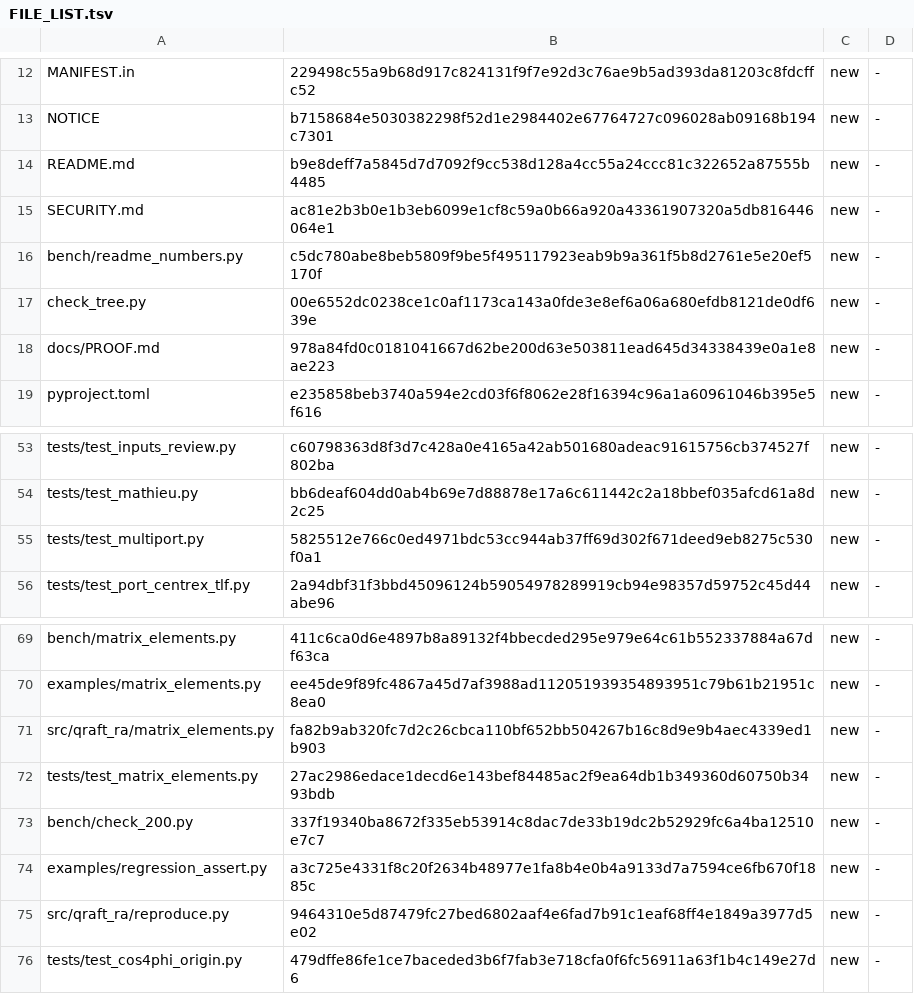
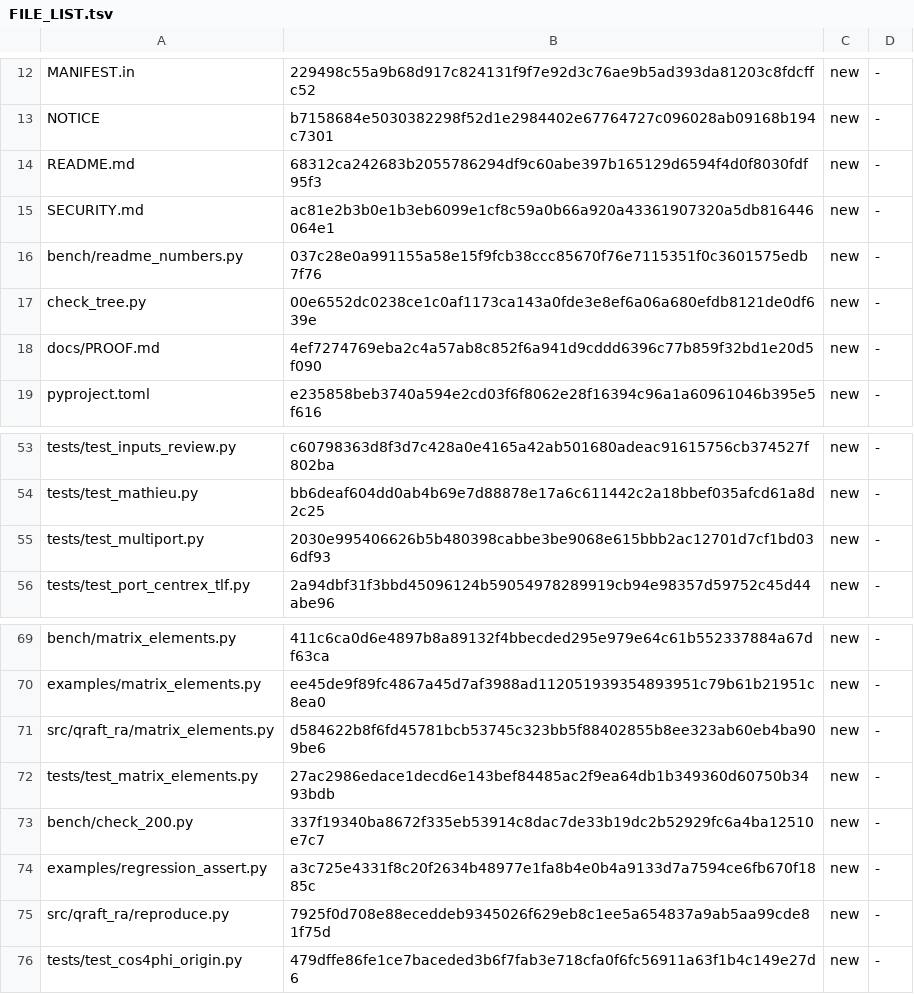
Before and after one commit to robertolocatelli81-dev/rigorous-levels, a TSV file: FILE_LIST.tsv, drawn as a sheet; only a part is shown, gaps mark what is left out; the diff covers the shown part only.

```diff
--- a/FILE_LIST.tsv
+++ b/FILE_LIST.tsv
@@ -13,7 +13,7 @@ MANIFEST.in	229498c55a9b68d917c824131f9f7e92d3c76ae9b5ad393da81203c8fdcffc52	new
 NOTICE	b7158684e5030382298f52d1e2984402e67764727c096028ab09168b194c7301	new	-
-README.md	b9e8deff7a5845d7d7092f9cc538d128a4cc55a24ccc81c322652a87555b4485	new	-
+README.md	68312ca242683b2055786294df9c60abe397b165129d6594f4d0f8030fdf95f3	new	-
 SECURITY.md	ac81e2b3b0e1b3eb6099e1cf8c59a0b66a920a43361907320a5db816446064e1	new	-
-bench/readme_numbers.py	c5dc780abe8beb5809f9be5f495117923eab9b9a361f5b8d2761e5e20ef5170f	new	-
+bench/readme_numbers.py	037c28e0a991155a58e15f9fcb38ccc85670f76e7115351f0c3601575edb7f76	new	-
 check_tree.py	00e6552dc0238ce1c0af1173ca143a0fde3e8ef6a06a680efdb8121de0df639e	new	-
-docs/PROOF.md	978a84fd0c0181041667d62be200d63e503811ead645d34338439e0a1e8ae223	new	-
+docs/PROOF.md	4ef7274769eba2c4a57ab8c852f6a941d9cddd6396c77b859f32bd1e20d5f090	new	-
 pyproject.toml	e235858beb3740a594e2cd03f6f8062e28f16394c96a1a60961046b395e5f616	new	-
@@ -54,3 +54,3 @@ tests/test_inputs_review.py	c60798363d8f3d7c428a0e4165a42ab501680adeac91615756cb
 tests/test_mathieu.py	bb6deaf604dd0ab4b69e7d88878e17a6c611442c2a18bbef035afcd61a8d2c25	new	-
-tests/test_multiport.py	5825512e766c0ed4971bdc53cc944ab37ff69d302f671deed9eb8275c530f0a1	new	-
+tests/test_multiport.py	2030e995406626b5b480398cabbe3be9068e615bbb2ac12701d7cf1bd036df93	new	-
 tests/test_port_centrex_tlf.py	2a94dbf31f3bbd45096124b59054978289919cb94e98357d59752c45d44abe96	new	-
@@ -70,3 +70,3 @@ bench/matrix_elements.py	411c6ca0d6e4897b8a89132f4bbecded295e979e64c61b552337884
 examples/matrix_elements.py	ee45de9f89fc4867a45d7af3988ad112051939354893951c79b61b21951c8ea0	new	-
-src/qraft_ra/matrix_elements.py	fa82b9ab320fc7d2c26cbca110bf652bb504267b16c8d9e9b4aec4339ed1b903	new	-
+src/qraft_ra/matrix_elements.py	d584622b8f6fd45781bcb53745c323bb5f88402855b8ee323ab60eb4ba909be6	new	-
 tests/test_matrix_elements.py	27ac2986edace1decd6e143bef84485ac2f9ea64db1b349360d60750b3493bdb	new	-
@@ -74,3 +74,3 @@ bench/check_200.py	337f19340ba8672f335eb53914c8dac7de33b19dc2b52929fc6a4ba12510e
 examples/regression_assert.py	a3c725e4331f8c20f2634b48977e1fa8b4e0b4a9133d7a7594ce6fb670f1885c	new	-
-src/qraft_ra/reproduce.py	9464310e5d87479fc27bed6802aaf4e6fad7b91c1eaf68ff4e1849a3977d5e02	new	-
+src/qraft_ra/reproduce.py	7925f0d708e88eceddeb9345026f629eb8c1ee5a654837a9ab5aa99cde81f75d	new	-
 tests/test_cos4phi_origin.py	479dffe86fe1ce7baceded3b6f7fab3e718cfa0f6fc56911a63f1b4c149e27d6	new	-
```
Also changed, not shown: 2 added rows and 8 edited cells elsewhere in this file, 16 other files.
